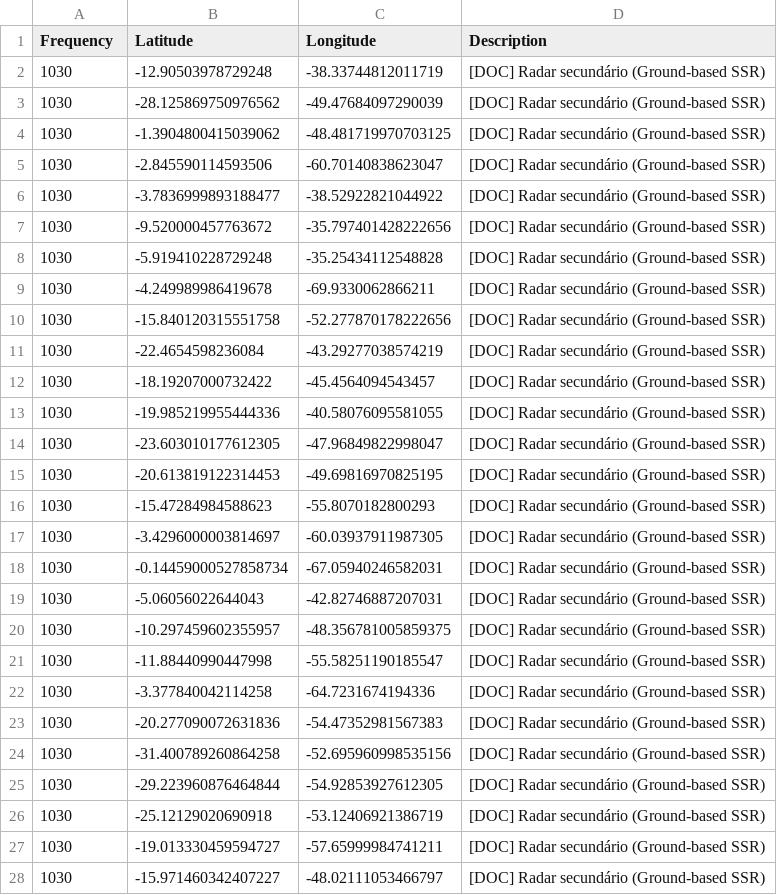
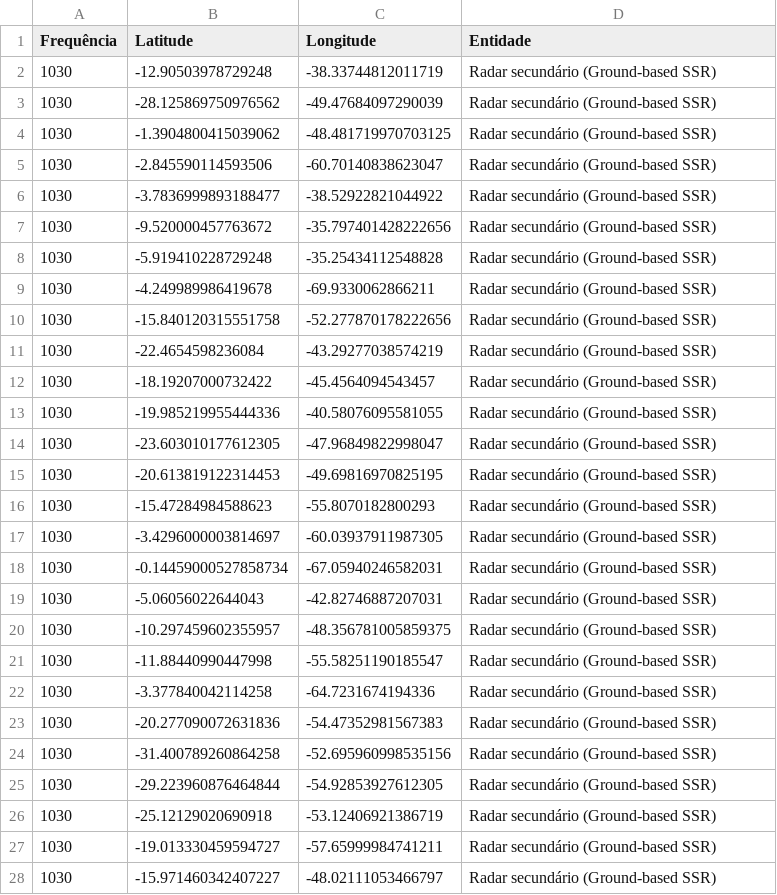
Before and after one commit to InovaFiscaliza/EmissorasRF, a CSV file: extracao/datasources/arquivos/radares.csv, drawn as a sheet; only a part is shown; the diff covers the shown part only.

```diff
--- a/extracao/datasources/arquivos/radares.csv
+++ b/extracao/datasources/arquivos/radares.csv
@@ -1,28 +1,28 @@
-Frequency,Latitude,Longitude,Description
-1030,-12.90503978729248,-38.33744812011719,[DOC] Radar secundário (Ground-based SSR)
-1030,-28.125869750976562,-49.47684097290039,[DOC] Radar secundário (Ground-based SSR)
-1030,-1.3904800415039062,-48.481719970703125,[DOC] Radar secundário (Ground-based SSR)
-1030,-2.845590114593506,-60.70140838623047,[DOC] Radar secundário (Ground-based SSR)
-1030,-3.7836999893188477,-38.52922821044922,[DOC] Radar secundário (Ground-based SSR)
-1030,-9.520000457763672,-35.797401428222656,[DOC] Radar secundário (Ground-based SSR)
-1030,-5.919410228729248,-35.25434112548828,[DOC] Radar secundário (Ground-based SSR)
-1030,-4.249989986419678,-69.9330062866211,[DOC] Radar secundário (Ground-based SSR)
-1030,-15.840120315551758,-52.277870178222656,[DOC] Radar secundário (Ground-based SSR)
-1030,-22.4654598236084,-43.29277038574219,[DOC] Radar secundário (Ground-based SSR)
-1030,-18.19207000732422,-45.4564094543457,[DOC] Radar secundário (Ground-based SSR)
-1030,-19.985219955444336,-40.58076095581055,[DOC] Radar secundário (Ground-based SSR)
-1030,-23.603010177612305,-47.96849822998047,[DOC] Radar secundário (Ground-based SSR)
-1030,-20.613819122314453,-49.69816970825195,[DOC] Radar secundário (Ground-based SSR)
-1030,-15.47284984588623,-55.8070182800293,[DOC] Radar secundário (Ground-based SSR)
-1030,-3.4296000003814697,-60.03937911987305,[DOC] Radar secundário (Ground-based SSR)
-1030,-0.14459000527858734,-67.05940246582031,[DOC] Radar secundário (Ground-based SSR)
-1030,-5.06056022644043,-42.82746887207031,[DOC] Radar secundário (Ground-based SSR)
-1030,-10.297459602355957,-48.356781005859375,[DOC] Radar secundário (Ground-based SSR)
-1030,-11.88440990447998,-55.58251190185547,[DOC] Radar secundário (Ground-based SSR)
-1030,-3.377840042114258,-64.7231674194336,[DOC] Radar secundário (Ground-based SSR)
-1030,-20.277090072631836,-54.47352981567383,[DOC] Radar secundário (Ground-based SSR)
-1030,-31.400789260864258,-52.695960998535156,[DOC] Radar secundário (Ground-based SSR)
-1030,-29.223960876464844,-54.92853927612305,[DOC] Radar secundário (Ground-based SSR)
-1030,-25.12129020690918,-53.12406921386719,[DOC] Radar secundário (Ground-based SSR)
-1030,-19.013330459594727,-57.65999984741211,[DOC] Radar secundário (Ground-based SSR)
-1030,-15.971460342407227,-48.02111053466797,[DOC] Radar secundário (Ground-based SSR)
+Frequência,Latitude,Longitude,Entidade
+1030,-12.90503978729248,-38.33744812011719,Radar secundário (Ground-based SSR)
+1030,-28.125869750976562,-49.47684097290039,Radar secundário (Ground-based SSR)
+1030,-1.3904800415039062,-48.481719970703125,Radar secundário (Ground-based SSR)
+1030,-2.845590114593506,-60.70140838623047,Radar secundário (Ground-based SSR)
+1030,-3.7836999893188477,-38.52922821044922,Radar secundário (Ground-based SSR)
+1030,-9.520000457763672,-35.797401428222656,Radar secundário (Ground-based SSR)
+1030,-5.919410228729248,-35.25434112548828,Radar secundário (Ground-based SSR)
+1030,-4.249989986419678,-69.9330062866211,Radar secundário (Ground-based SSR)
+1030,-15.840120315551758,-52.277870178222656,Radar secundário (Ground-based SSR)
+1030,-22.4654598236084,-43.29277038574219,Radar secundário (Ground-based SSR)
+1030,-18.19207000732422,-45.4564094543457,Radar secundário (Ground-based SSR)
+1030,-19.985219955444336,-40.58076095581055,Radar secundário (Ground-based SSR)
+1030,-23.603010177612305,-47.96849822998047,Radar secundário (Ground-based SSR)
+1030,-20.613819122314453,-49.69816970825195,Radar secundário (Ground-based SSR)
+1030,-15.47284984588623,-55.8070182800293,Radar secundário (Ground-based SSR)
+1030,-3.4296000003814697,-60.03937911987305,Radar secundário (Ground-based SSR)
+1030,-0.14459000527858734,-67.05940246582031,Radar secundário (Ground-based SSR)
+1030,-5.06056022644043,-42.82746887207031,Radar secundário (Ground-based SSR)
+1030,-10.297459602355957,-48.356781005859375,Radar secundário (Ground-based SSR)
+1030,-11.88440990447998,-55.58251190185547,Radar secundário (Ground-based SSR)
+1030,-3.377840042114258,-64.7231674194336,Radar secundário (Ground-based SSR)
+1030,-20.277090072631836,-54.47352981567383,Radar secundário (Ground-based SSR)
+1030,-31.400789260864258,-52.695960998535156,Radar secundário (Ground-based SSR)
+1030,-29.223960876464844,-54.92853927612305,Radar secundário (Ground-based SSR)
+1030,-25.12129020690918,-53.12406921386719,Radar secundário (Ground-based SSR)
+1030,-19.013330459594727,-57.65999984741211,Radar secundário (Ground-based SSR)
+1030,-15.971460342407227,-48.02111053466797,Radar secundário (Ground-based SSR)
```
Also changed, not shown: 145 edited cells elsewhere in this file, 44 other files.
